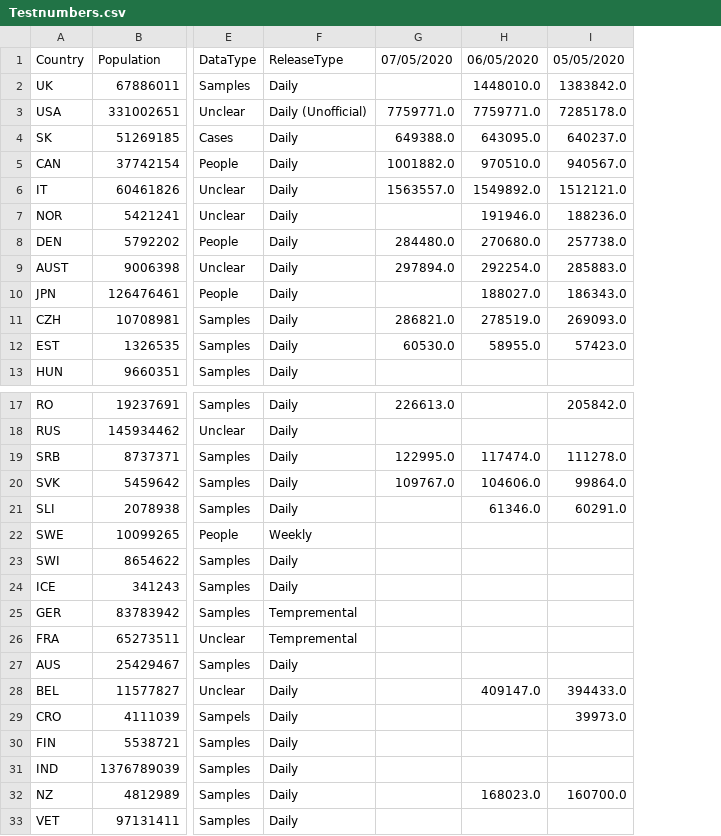
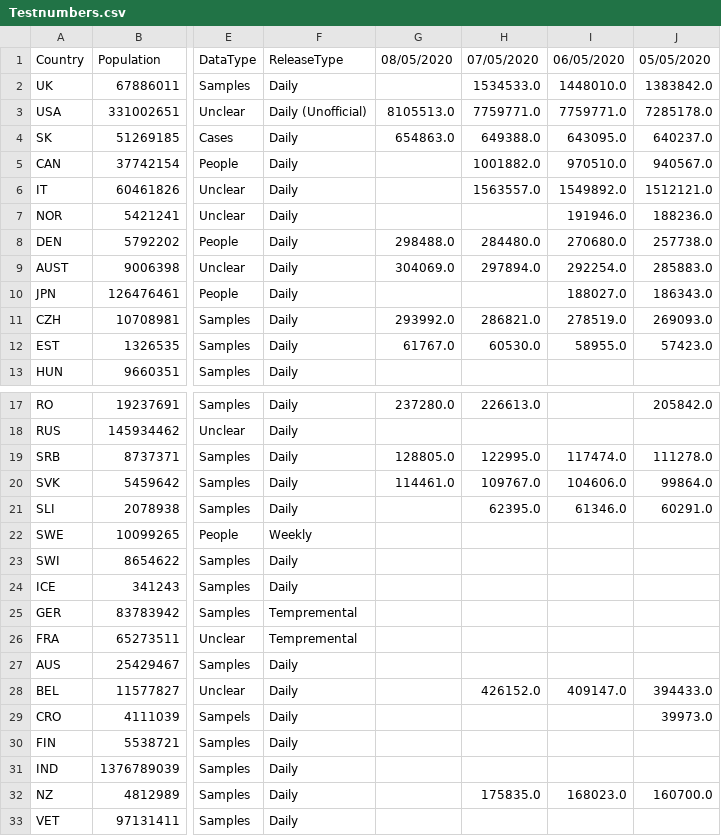
Before and after one commit to tomsaunders98/CovidTests, a CSV file: Testnumbers.csv, drawn as a sheet; only a part is shown, gaps mark what is left out; addresses are those after the commit; the diff names each change by its address in the sheet, - before the commit and + after, or states it on an @@ line.

Commit message:
updats -8/05/2020

```diff
--- a/Testnumbers.csv
+++ b/Testnumbers.csv
+column G, rows 1-12: 08/05/2020 |  | 8105513.0 | 654863.0 |  |  |  | 298488.0 | 304069.0 |  | 293992.0 | 61767.0; rows 17-20: 237280.0 |  | 128805.0 | 114461.0
-H2: (empty)
+H2: 1534533.0
-H21: (empty)
+H21: 62395.0
-H28: (empty)
+H28: 426152.0
-H32: (empty)
+H32: 175835.0
```
